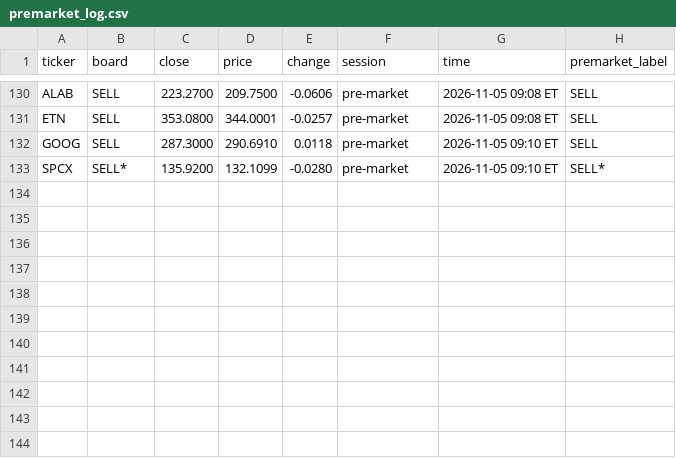
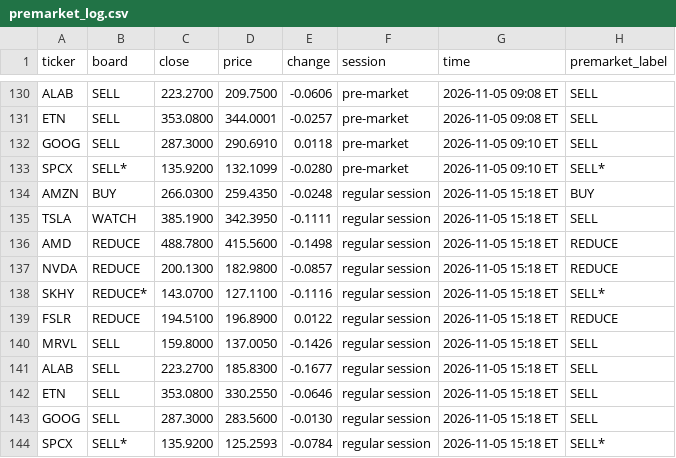
Before and after one commit to Clairechen163/stock-signal-lab, a CSV file: reports/premarket_log.csv, drawn as a sheet; only a part is shown, gaps mark what is left out; the diff names each change by its address in the sheet, - before the commit and + after, or states it on an @@ line.

```diff
--- a/reports/premarket_log.csv
+++ b/reports/premarket_log.csv
+row 134: AMZN | BUY | 266.0300 | 259.4350 | -0.0248 | regular session | 2026-11-05 15:18 ET | BUY
+row 135: TSLA | WATCH | 385.1900 | 342.3950 | -0.1111 | regular session | 2026-11-05 15:18 ET | SELL
+row 136: AMD | REDUCE | 488.7800 | 415.5600 | -0.1498 | regular session | 2026-11-05 15:18 ET | REDUCE
+row 137: NVDA | REDUCE | 200.1300 | 182.9800 | -0.0857 | regular session | 2026-11-05 15:18 ET | REDUCE
+row 138: SKHY | REDUCE* | 143.0700 | 127.1100 | -0.1116 | regular session | 2026-11-05 15:18 ET | SELL*
+row 139: FSLR | REDUCE | 194.5100 | 196.8900 | 0.0122 | regular session | 2026-11-05 15:18 ET | REDUCE
+row 140: MRVL | SELL | 159.8000 | 137.0050 | -0.1426 | regular session | 2026-11-05 15:18 ET | SELL
+row 141: ALAB | SELL | 223.2700 | 185.8300 | -0.1677 | regular session | 2026-11-05 15:18 ET | SELL
+row 142: ETN | SELL | 353.0800 | 330.2550 | -0.0646 | regular session | 2026-11-05 15:18 ET | SELL
+row 143: GOOG | SELL | 287.3000 | 283.5600 | -0.0130 | regular session | 2026-11-05 15:18 ET | SELL
+row 144: SPCX | SELL* | 135.9200 | 125.2593 | -0.0784 | regular session | 2026-11-05 15:18 ET | SELL*
```
Also changed, not shown: 2 other files.
